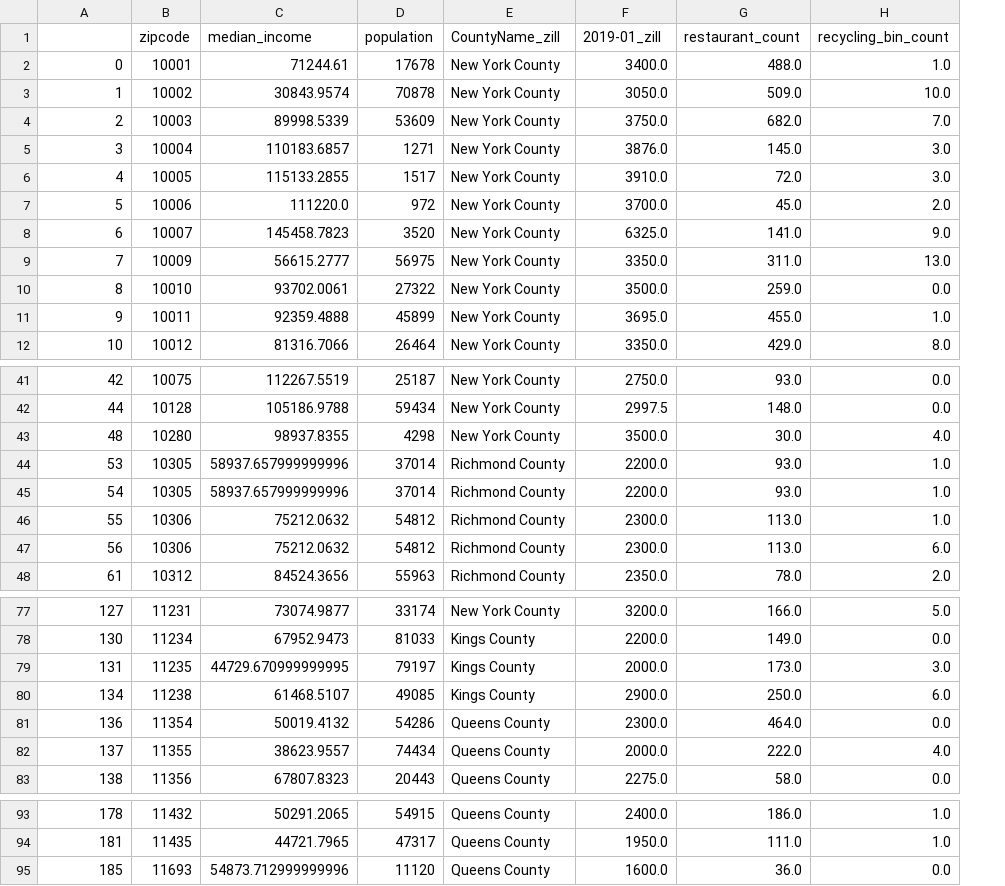
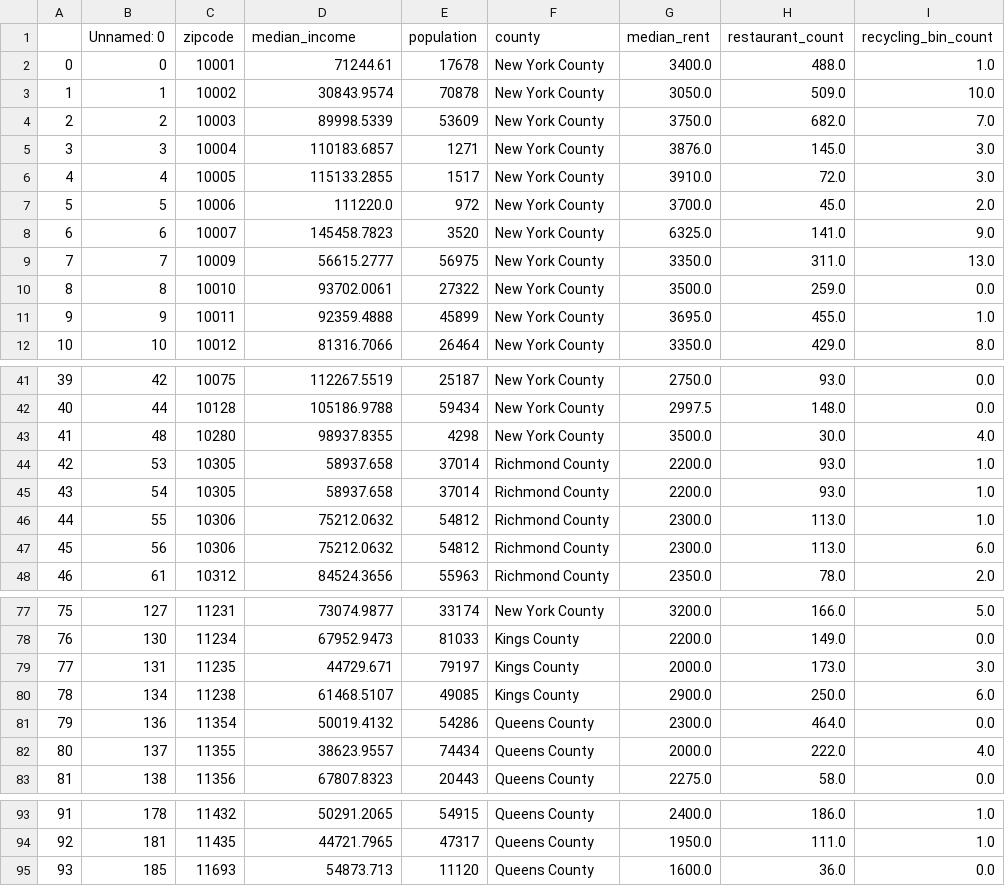
Before and after one commit to graceh3/mod_2_project, a CSV file: df_master94.csv, drawn as a sheet; only a part is shown, gaps mark what is left out; addresses are those after the commit; the diff names each change by its address in the sheet, - before the commit and + after, or states it on an @@ line.

```diff
--- a/df_master94.csv
+++ b/df_master94.csv
+column A, rows 2-12: 0 | 1 | 2 | 3 | 4 | 5 | 6 | 7 | 8 | 9 | 10; rows 41-48: 39 | 40 | 41 | 42 | 43 | 44 | 45 | 46; rows 77-83: 75 | 76 | 77 | 78 | 79 | 80 | 81; rows 93-95: 91 | 92 | 93
-B1: (empty)
+B1: Unnamed: 0
-F1: CountyName_zill
+F1: county
-G1: 2019-01_zill
+G1: median_rent
-D44:D45 (median_income): 58937.657999999996
+D44:D45 (median_income): 58937.658
-D79 (median_income): 44729.670999999995
+D79 (median_income): 44729.671
-D95 (median_income): 54873.712999999996
+D95 (median_income): 54873.713
```
Also changed, not shown: 10 other files.
